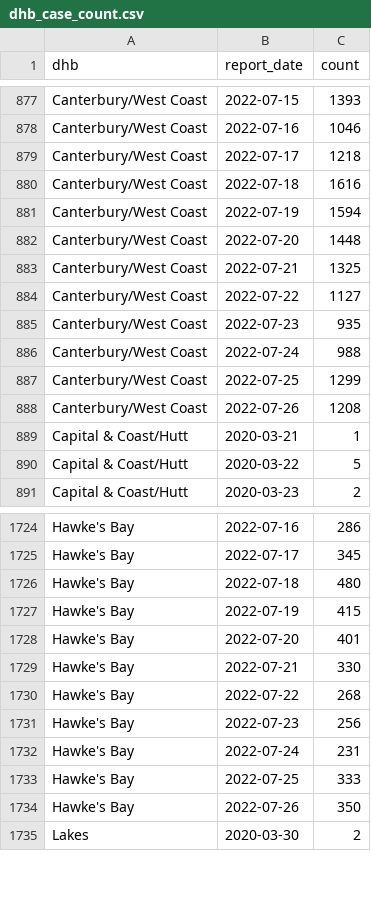
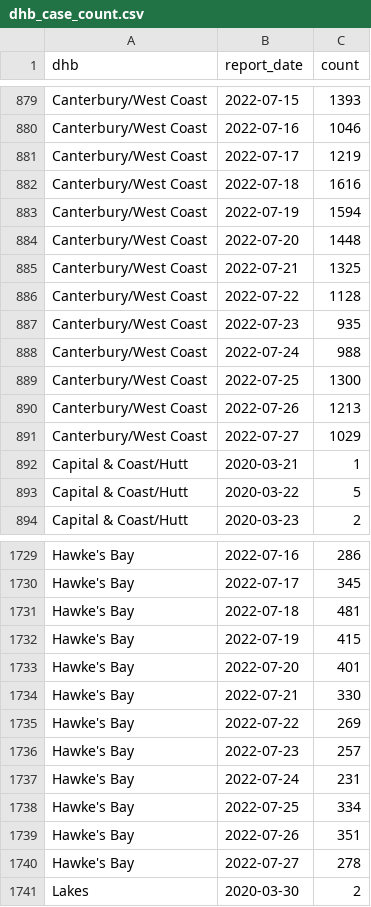
Before and after one commit to harkanwals/cdm, a CSV file: data/csvs/dhb_case_count.csv, drawn as a sheet; only a part is shown, gaps mark what is left out; the diff covers the shown part only.

```diff
--- a/data/csvs/dhb_case_count.csv
+++ b/data/csvs/dhb_case_count.csv
@@ -878,3 +880,3 @@ Canterbury/West Coast,2022-07-15,1393
 Canterbury/West Coast,2022-07-16,1046
-Canterbury/West Coast,2022-07-17,1218
+Canterbury/West Coast,2022-07-17,1219
 Canterbury/West Coast,2022-07-18,1616
@@ -883,7 +885,8 @@ Canterbury/West Coast,2022-07-20,1448
 Canterbury/West Coast,2022-07-21,1325
-Canterbury/West Coast,2022-07-22,1127
+Canterbury/West Coast,2022-07-22,1128
 Canterbury/West Coast,2022-07-23,935
 Canterbury/West Coast,2022-07-24,988
-Canterbury/West Coast,2022-07-25,1299
-Canterbury/West Coast,2022-07-26,1208
+Canterbury/West Coast,2022-07-25,1300
+Canterbury/West Coast,2022-07-26,1213
+Canterbury/West Coast,2022-07-27,1029
 Capital & Coast/Hutt,2020-03-21,1
@@ -1725,3 +1730,3 @@ Hawke's Bay,2022-07-16,286
 Hawke's Bay,2022-07-17,345
-Hawke's Bay,2022-07-18,480
+Hawke's Bay,2022-07-18,481
 Hawke's Bay,2022-07-19,415
@@ -1729,7 +1734,8 @@ Hawke's Bay,2022-07-20,401
 Hawke's Bay,2022-07-21,330
-Hawke's Bay,2022-07-22,268
-Hawke's Bay,2022-07-23,256
+Hawke's Bay,2022-07-22,269
+Hawke's Bay,2022-07-23,257
 Hawke's Bay,2022-07-24,231
-Hawke's Bay,2022-07-25,333
-Hawke's Bay,2022-07-26,350
+Hawke's Bay,2022-07-25,334
+Hawke's Bay,2022-07-26,351
+Hawke's Bay,2022-07-27,278
 Lakes,2020-03-30,2
```
Also changed, not shown: 18 added rows and 32 edited cells elsewhere in this file, 1 other file.
